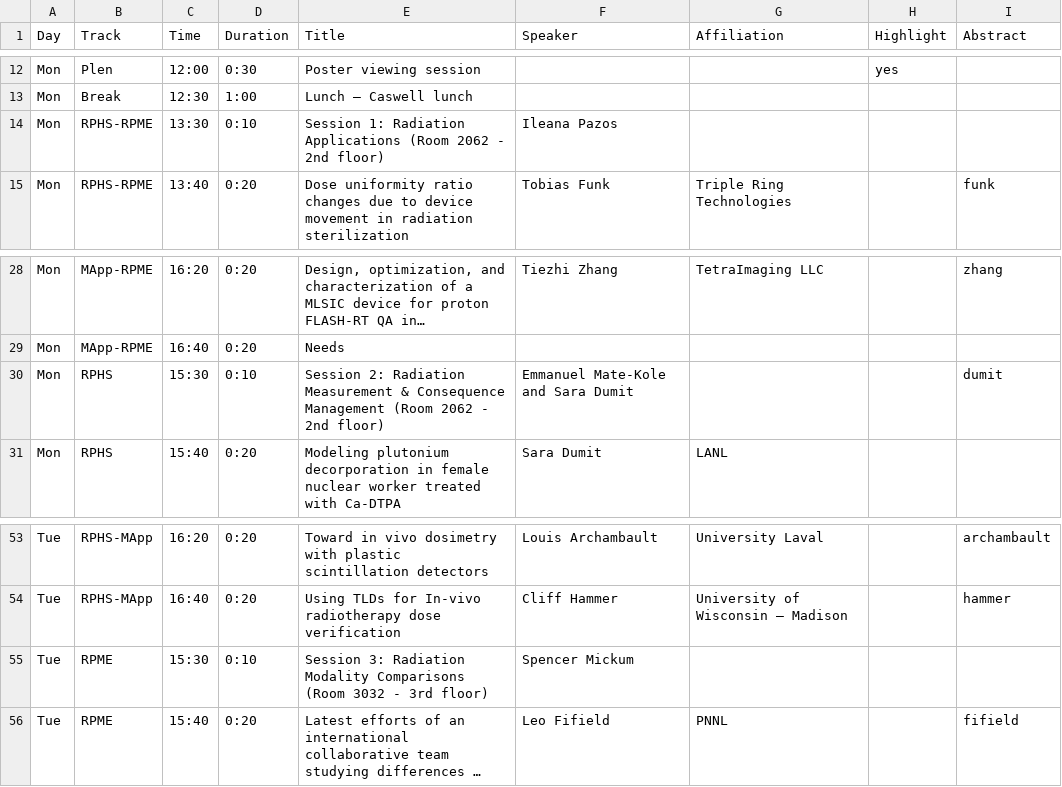
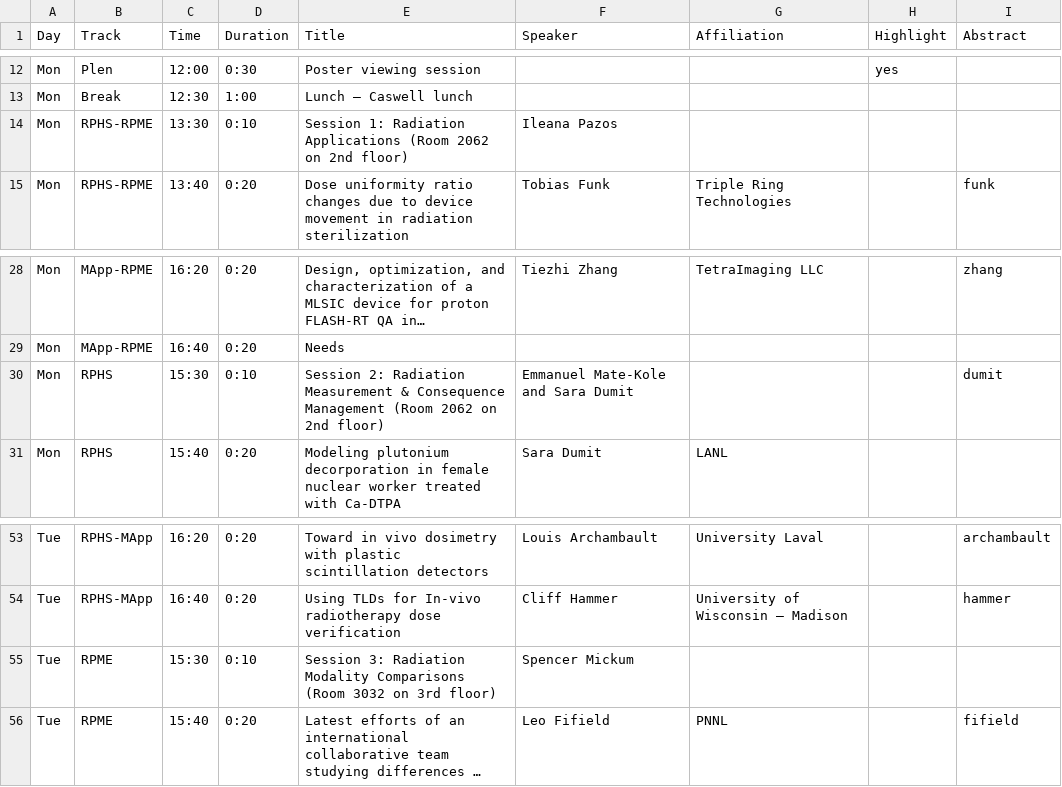
Before and after one commit to cirms-org/2026, a CSV file: schedule/schedule.csv, drawn as a sheet; only a part is shown, gaps mark what is left out; long unchanged cells end in …; the diff names each change by its address in the sheet, - before the commit and + after, or states it on an @@ line.

Commit message:
Update schedule.csv

```diff
--- a/schedule/schedule.csv
+++ b/schedule/schedule.csv
-E14 (Title): …(Room 2062 - 2nd floor)
+E14 (Title): …(Room 2062 on 2nd floor)
-E30 (Title): …(Room 2062 - 2nd floor)
+E30 (Title): …(Room 2062 on 2nd floor)
-E55 (Title): …(Room 3032 - 3rd floor)
+E55 (Title): …(Room 3032 on 3rd floor)
```
